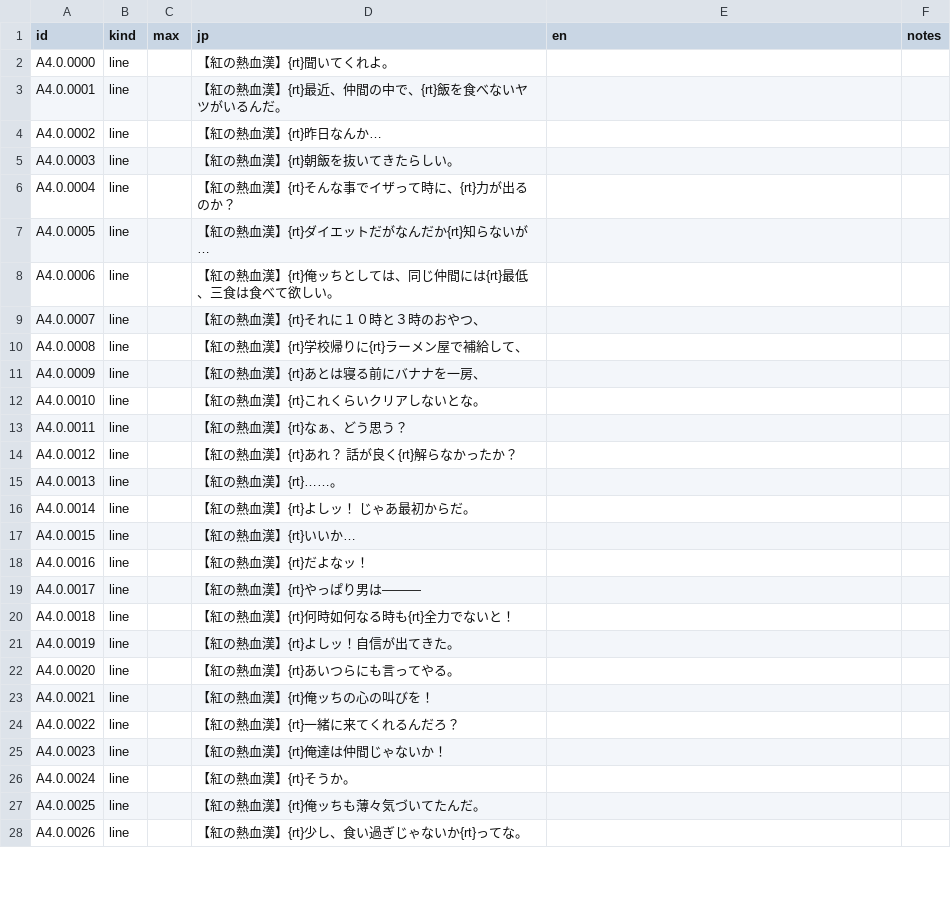
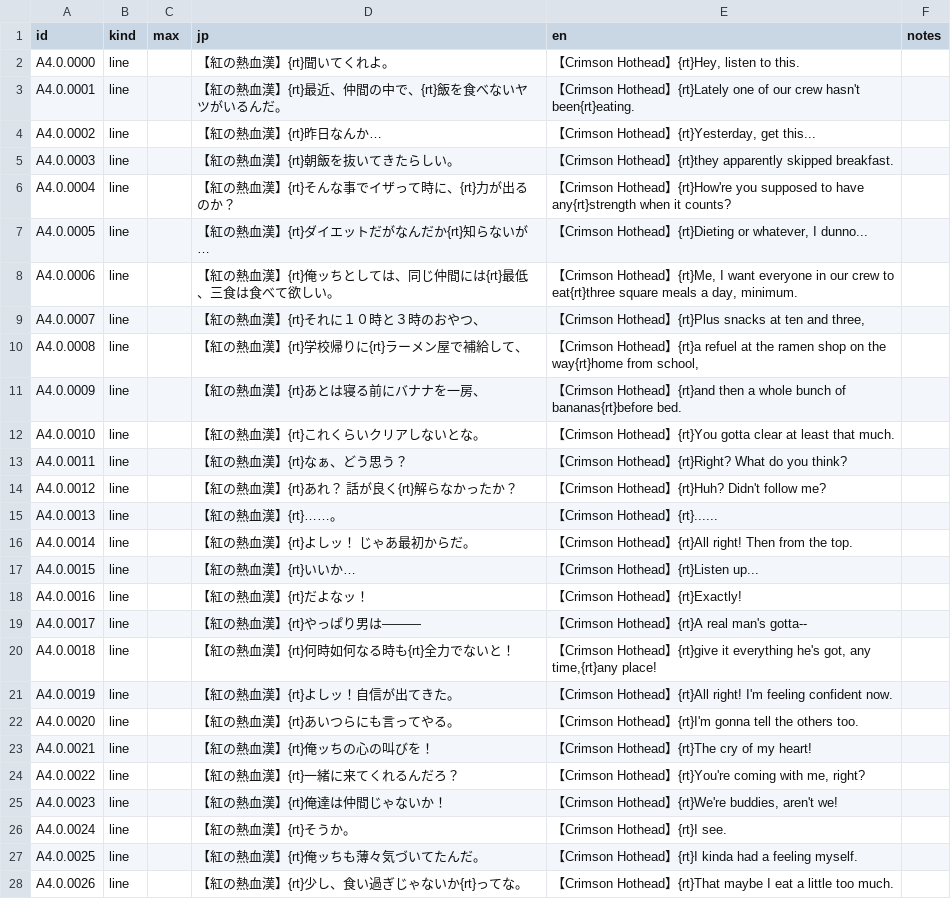
Before and after one commit to minhnhattonthat/tokyo-majin-gakuen-fuju-houroku-en, a TSV file: script/scenes/A4.0.tsv, drawn as a sheet; only a part is shown; the diff covers the shown part only.

```diff
--- a/script/scenes/A4.0.tsv
+++ b/script/scenes/A4.0.tsv
@@ -1,28 +1,28 @@
 id	kind	max	jp	en	notes
-A4.0.0000	line		【紅の熱血漢】{rt}聞いてくれよ。		
-A4.0.0001	line		【紅の熱血漢】{rt}最近、仲間の中で、{rt}飯を食べないヤツがいるんだ。		
-A4.0.0002	line		【紅の熱血漢】{rt}昨日なんか…		
-A4.0.0003	line		【紅の熱血漢】{rt}朝飯を抜いてきたらしい。		
-A4.0.0004	line		【紅の熱血漢】{rt}そんな事でイザって時に、{rt}力が出るのか？		
-A4.0.0005	line		【紅の熱血漢】{rt}ダイエットだがなんだか{rt}知らないが…		
-A4.0.0006	line		【紅の熱血漢】{rt}俺ッちとしては、同じ仲間には{rt}最低、三食は食べて欲しい。		
-A4.0.0007	line		【紅の熱血漢】{rt}それに１０時と３時のおやつ、		
-A4.0.0008	line		【紅の熱血漢】{rt}学校帰りに{rt}ラーメン屋で補給して、		
-A4.0.0009	line		【紅の熱血漢】{rt}あとは寝る前にバナナを一房、		
-A4.0.0010	line		【紅の熱血漢】{rt}これくらいクリアしないとな。		
-A4.0.0011	line		【紅の熱血漢】{rt}なぁ、どう思う？		
-A4.0.0012	line		【紅の熱血漢】{rt}あれ？　話が良く{rt}解らなかったか？		
-A4.0.0013	line		【紅の熱血漢】{rt}……。		
-A4.0.0014	line		【紅の熱血漢】{rt}よしッ！　じゃあ最初からだ。		
-A4.0.0015	line		【紅の熱血漢】{rt}いいか…		
-A4.0.0016	line		【紅の熱血漢】{rt}だよなッ！		
-A4.0.0017	line		【紅の熱血漢】{rt}やっぱり男は―――		
-A4.0.0018	line		【紅の熱血漢】{rt}何時如何なる時も{rt}全力でないと！		
-A4.0.0019	line		【紅の熱血漢】{rt}よしッ！自信が出てきた。		
-A4.0.0020	line		【紅の熱血漢】{rt}あいつらにも言ってやる。		
-A4.0.0021	line		【紅の熱血漢】{rt}俺ッちの心の叫びを！		
-A4.0.0022	line		【紅の熱血漢】{rt}一緒に来てくれるんだろ？		
-A4.0.0023	line		【紅の熱血漢】{rt}俺達は仲間じゃないか！		
-A4.0.0024	line		【紅の熱血漢】{rt}そうか。		
-A4.0.0025	line		【紅の熱血漢】{rt}俺ッちも薄々気づいてたんだ。		
-A4.0.0026	line		【紅の熱血漢】{rt}少し、食い過ぎじゃないか{rt}ってな。		
+A4.0.0000	line		【紅の熱血漢】{rt}聞いてくれよ。	【Crimson Hothead】{rt}Hey, listen to this.	
+A4.0.0001	line		【紅の熱血漢】{rt}最近、仲間の中で、{rt}飯を食べないヤツがいるんだ。	【Crimson Hothead】{rt}Lately one of our crew hasn't been{rt}eating.	
+A4.0.0002	line		【紅の熱血漢】{rt}昨日なんか…	【Crimson Hothead】{rt}Yesterday, get this...	
+A4.0.0003	line		【紅の熱血漢】{rt}朝飯を抜いてきたらしい。	【Crimson Hothead】{rt}they apparently skipped breakfast.	
+A4.0.0004	line		【紅の熱血漢】{rt}そんな事でイザって時に、{rt}力が出るのか？	【Crimson Hothead】{rt}How're you supposed to have any{rt}strength when it counts?	
+A4.0.0005	line		【紅の熱血漢】{rt}ダイエットだがなんだか{rt}知らないが…	【Crimson Hothead】{rt}Dieting or whatever, I dunno...	
+A4.0.0006	line		【紅の熱血漢】{rt}俺ッちとしては、同じ仲間には{rt}最低、三食は食べて欲しい。	【Crimson Hothead】{rt}Me, I want everyone in our crew to eat{rt}three square meals a day, minimum.	
+A4.0.0007	line		【紅の熱血漢】{rt}それに１０時と３時のおやつ、	【Crimson Hothead】{rt}Plus snacks at ten and three,	
+A4.0.0008	line		【紅の熱血漢】{rt}学校帰りに{rt}ラーメン屋で補給して、	【Crimson Hothead】{rt}a refuel at the ramen shop on the way{rt}home from school,	
+A4.0.0009	line		【紅の熱血漢】{rt}あとは寝る前にバナナを一房、	【Crimson Hothead】{rt}and then a whole bunch of bananas{rt}before bed.	
+A4.0.0010	line		【紅の熱血漢】{rt}これくらいクリアしないとな。	【Crimson Hothead】{rt}You gotta clear at least that much.	
+A4.0.0011	line		【紅の熱血漢】{rt}なぁ、どう思う？	【Crimson Hothead】{rt}Right? What do you think?	
+A4.0.0012	line		【紅の熱血漢】{rt}あれ？　話が良く{rt}解らなかったか？	【Crimson Hothead】{rt}Huh? Didn't follow me?	
+A4.0.0013	line		【紅の熱血漢】{rt}……。	【Crimson Hothead】{rt}......	
+A4.0.0014	line		【紅の熱血漢】{rt}よしッ！　じゃあ最初からだ。	【Crimson Hothead】{rt}All right! Then from the top.	
+A4.0.0015	line		【紅の熱血漢】{rt}いいか…	【Crimson Hothead】{rt}Listen up...	
+A4.0.0016	line		【紅の熱血漢】{rt}だよなッ！	【Crimson Hothead】{rt}Exactly!	
+A4.0.0017	line		【紅の熱血漢】{rt}やっぱり男は―――	【Crimson Hothead】{rt}A real man's gotta--	
+A4.0.0018	line		【紅の熱血漢】{rt}何時如何なる時も{rt}全力でないと！	【Crimson Hothead】{rt}give it everything he's got, any time,{rt}any place!	
+A4.0.0019	line		【紅の熱血漢】{rt}よしッ！自信が出てきた。	【Crimson Hothead】{rt}All right! I'm feeling confident now.	
+A4.0.0020	line		【紅の熱血漢】{rt}あいつらにも言ってやる。	【Crimson Hothead】{rt}I'm gonna tell the others too.	
+A4.0.0021	line		【紅の熱血漢】{rt}俺ッちの心の叫びを！	【Crimson Hothead】{rt}The cry of my heart!	
+A4.0.0022	line		【紅の熱血漢】{rt}一緒に来てくれるんだろ？	【Crimson Hothead】{rt}You're coming with me, right?	
+A4.0.0023	line		【紅の熱血漢】{rt}俺達は仲間じゃないか！	【Crimson Hothead】{rt}We're buddies, aren't we!	
+A4.0.0024	line		【紅の熱血漢】{rt}そうか。	【Crimson Hothead】{rt}I see.	
+A4.0.0025	line		【紅の熱血漢】{rt}俺ッちも薄々気づいてたんだ。	【Crimson Hothead】{rt}I kinda had a feeling myself.	
+A4.0.0026	line		【紅の熱血漢】{rt}少し、食い過ぎじゃないか{rt}ってな。	【Crimson Hothead】{rt}That maybe I eat a little too much.	
```
Also changed, not shown: 38 edited cells elsewhere in this file, script/scenes/A4.1.tsv, script/scenes/A4.5.tsv, 42 other files.
